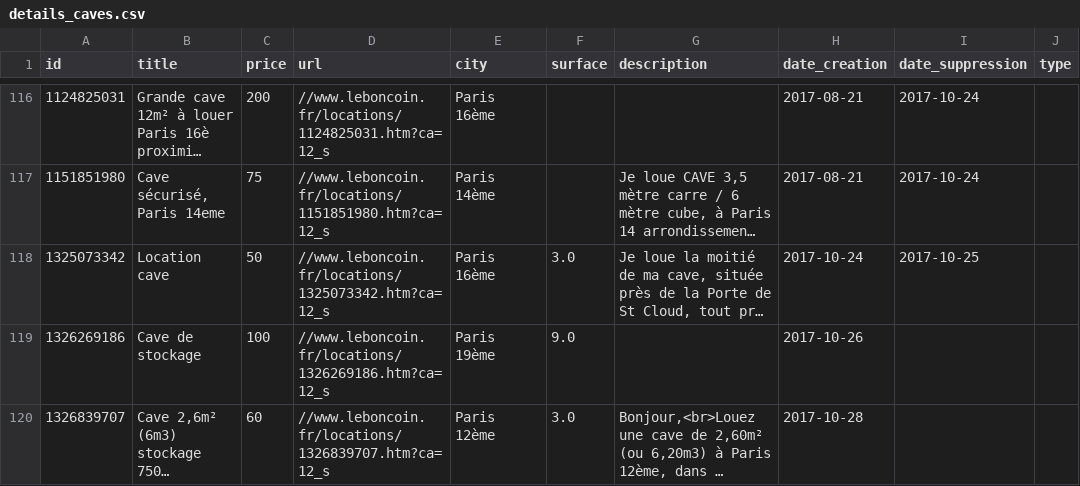
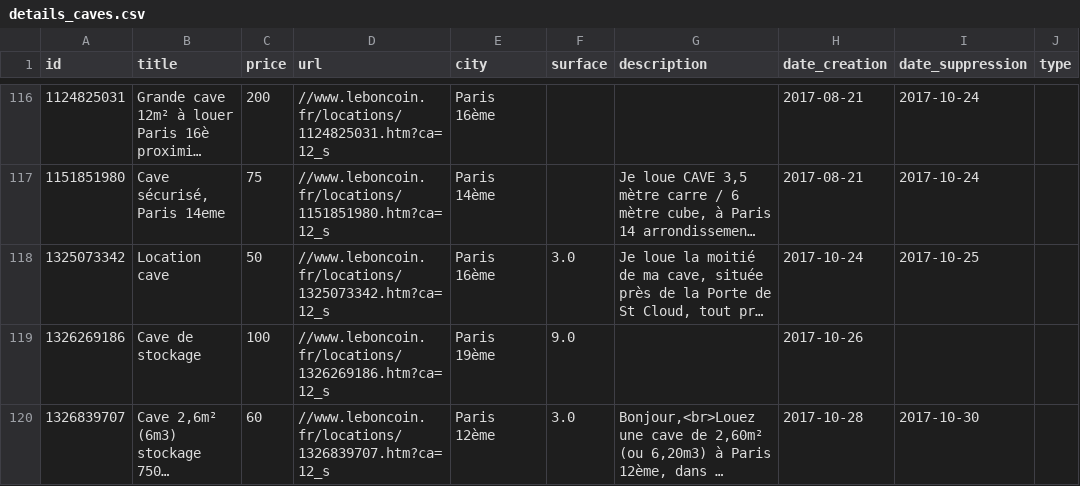
Before and after one commit to Geocali/scraping, a CSV file: details_caves.csv, drawn as a sheet; only a part is shown, gaps mark what is left out; long unchanged cells end in …; the diff covers the shown part only; the diff names each change by its address in the sheet, - before the commit and + after, or states it on an @@ line.

```diff
--- a/details_caves.csv
+++ b/details_caves.csv
-I120 (date_suppression): (empty)
+I120 (date_suppression): 2017-10-30
```
Also changed, not shown: 2 added rows and 1 edited cell elsewhere in this file, 2 other files.
